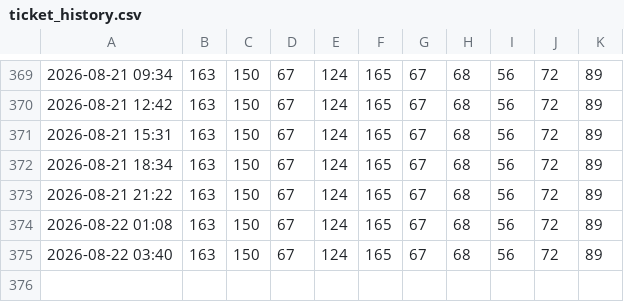
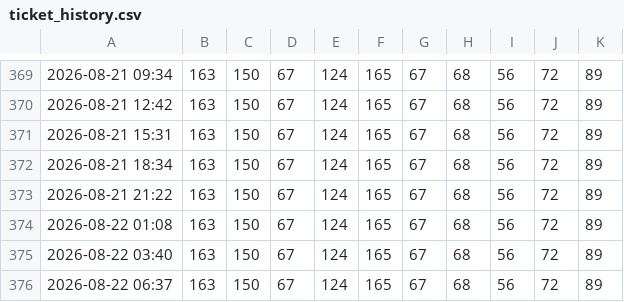
Before and after one commit to JonasHalser/CMC_in_the_woods, a CSV file: data/ticket_history.csv, drawn as a sheet; only a part is shown, gaps mark what is left out; the diff names each change by its address in the sheet, - before the commit and + after, or states it on an @@ line.

```diff
--- a/data/ticket_history.csv
+++ b/data/ticket_history.csv
+row 376: 2026-08-22 06:37 | 163 | 150 | 67 | 124 | 165 | 67 | 68 | 56 | 72 | 89
```
